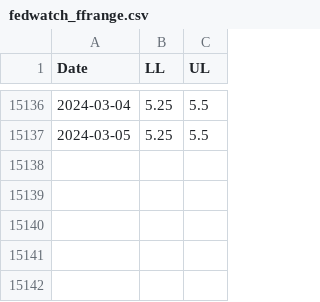
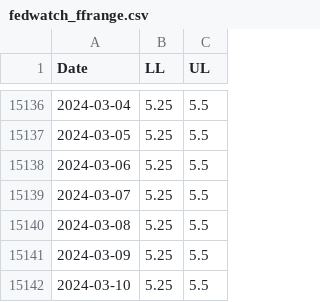
Before and after one commit to baksben/pyfedwatch, a CSV file: notebooks/fedwatch_ffrange.csv, drawn as a sheet; only a part is shown, gaps mark what is left out.

```diff
--- a/notebooks/fedwatch_ffrange.csv
+++ b/notebooks/fedwatch_ffrange.csv
@@ -15137 +15137,6 @@ Date,LL,UL
 2024-03-05,5.25,5.5
+2024-03-06,5.25,5.5
+2024-03-07,5.25,5.5
+2024-03-08,5.25,5.5
+2024-03-09,5.25,5.5
+2024-03-10,5.25,5.5
```
Also changed, not shown: 1 other file.
